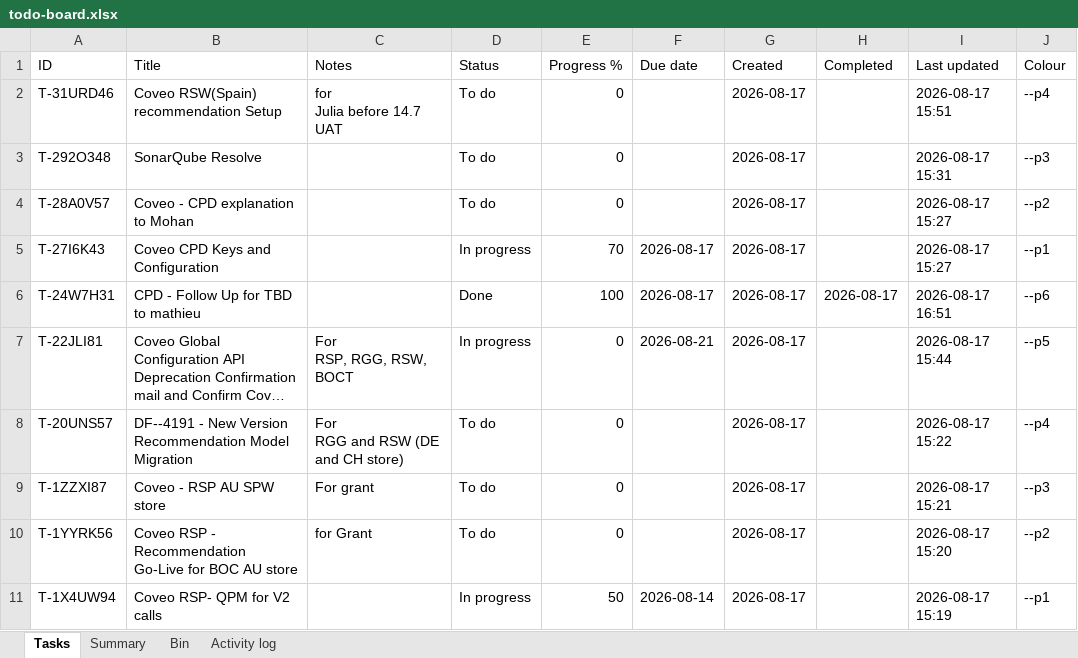
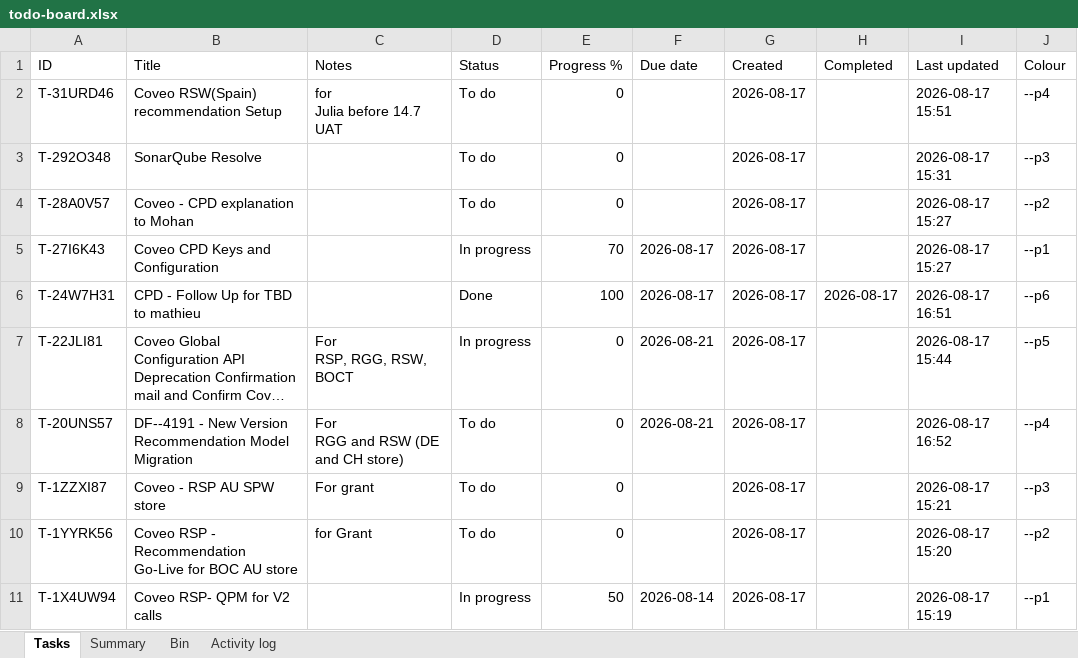
Before and after one commit to akshay0828/To-Do, an Excel workbook: data/todo-board.xlsx, sheet Tasks, drawn as a sheet; long unchanged cells end in …; values as stored, in another font and other column widths than the file's, no borders; the diff names each change by its address in the sheet, - before the commit and + after, or states it on an @@ line.

```diff
--- a/data/todo-board.xlsx (sheet Tasks)
+++ b/data/todo-board.xlsx (sheet Tasks)
-F8 (Due date): (empty)
+F8 (Due date): 2026-08-21
-I8 (Last updated): 2026-08-17 15:22
+I8 (Last updated): 2026-08-17 16:52
```
Also changed, not shown: sheet Activity log, sheet Summary.
